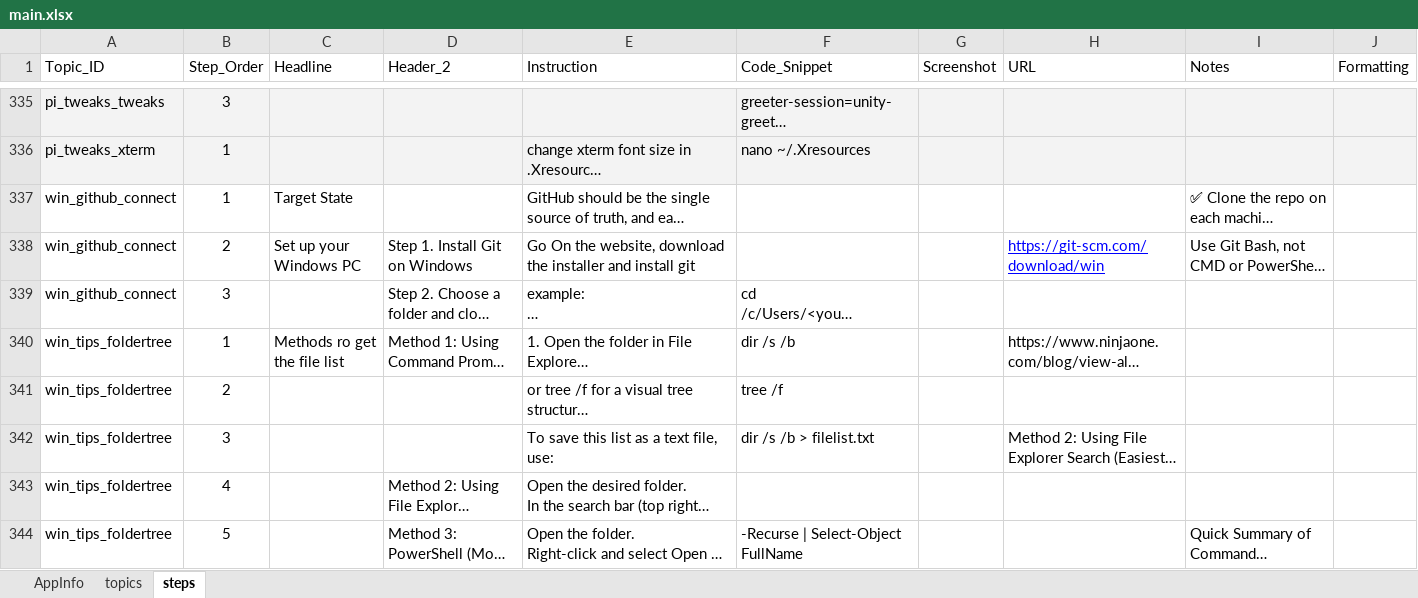
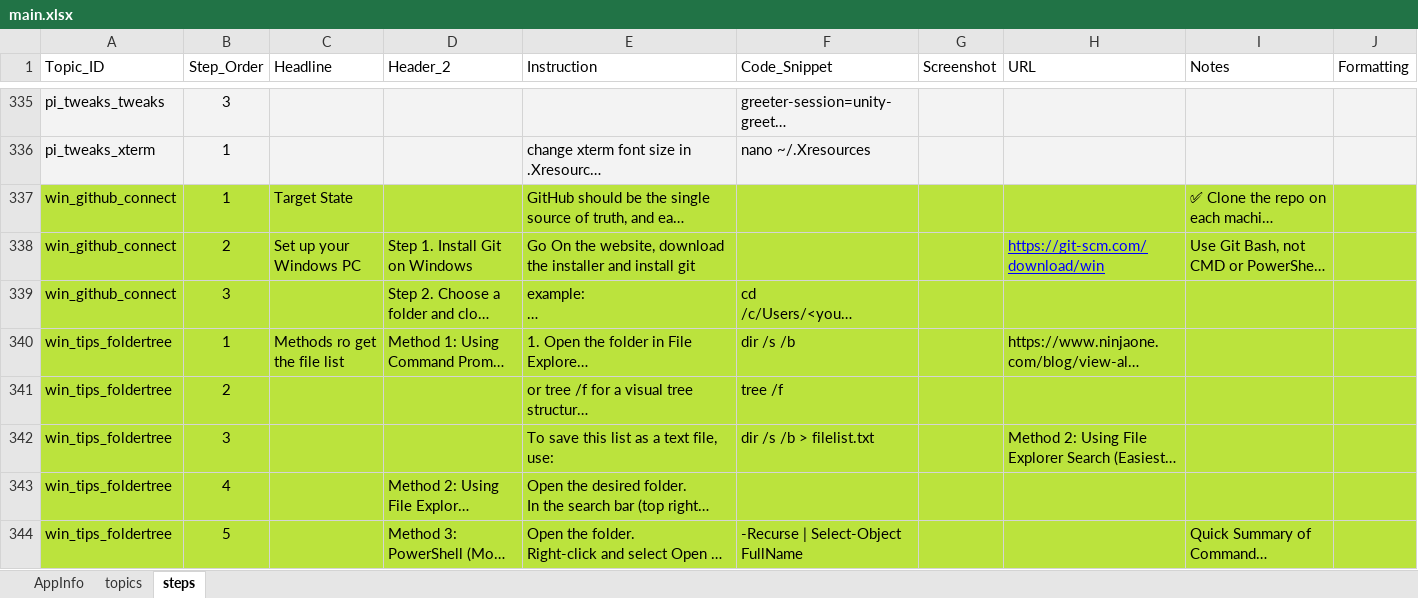
Before and after one commit to reni001/my_linux_howto_app, an Excel workbook: data/main.xlsx, sheet steps, drawn as a sheet; only a part is shown, gaps mark what is left out; long unchanged cells end in …; values as stored, in another font and other column widths than the file's, no borders; charts and pictures not drawn; the diff names each change by its address in the sheet, - before the commit and + after, or states it on an @@ line.

```diff
--- a/data/main.xlsx (sheet steps)
+++ b/data/main.xlsx (sheet steps)
-A337:J344 fill: none
+A337:J344 fill: #BBE33D
```
Also changed, not shown: sheet AppInfo, 12 other files.
